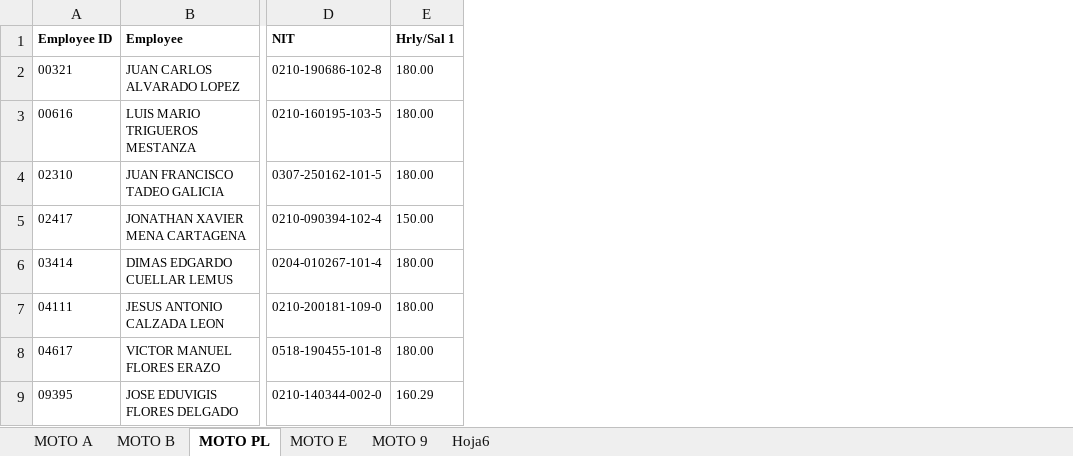
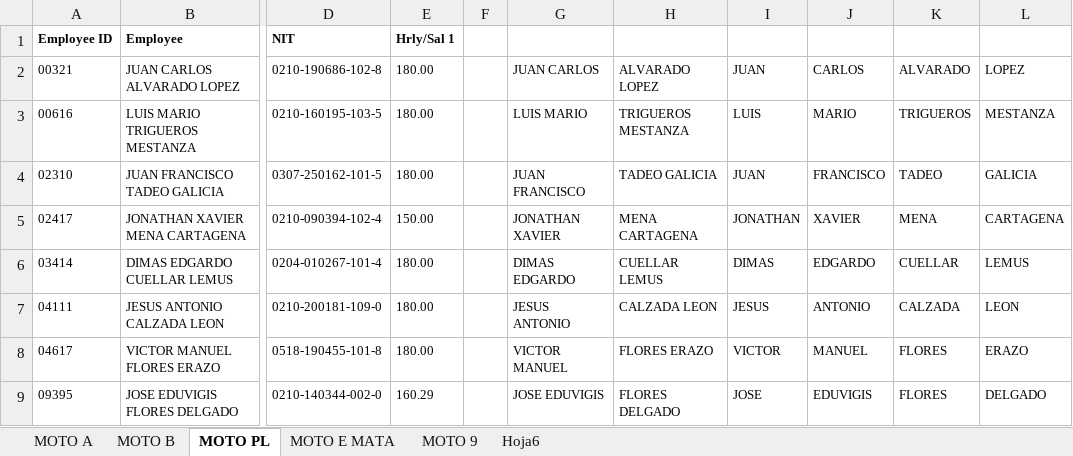
Before and after one commit to carloscerna/acomtus, an Excel workbook: Hoja_de_Calculo/LISTADO POR RUTAS.xlsx, sheet MOTO PL, drawn as a sheet; only a part is shown, gaps mark what is left out; values as stored, in another font and other column widths than the file's, no borders; the diff names each change by its address in the sheet, - before the commit and + after, or states it on an @@ line.

```diff
--- a/Hoja_de_Calculo/LISTADO POR RUTAS.xlsx (sheet MOTO PL)
+++ b/Hoja_de_Calculo/LISTADO POR RUTAS.xlsx (sheet MOTO PL)
-sheet tab: MOTO E
+sheet tab: MOTO E MATA
+column F, empty
+column G, rows 2-9: JUAN CARLOS | LUIS MARIO | JUAN FRANCISCO | JONATHAN XAVIER | DIMAS EDGARDO | JESUS ANTONIO | VICTOR MANUEL | JOSE EDUVIGIS
+column H, rows 2-9: ALVARADO LOPEZ | TRIGUEROS MESTANZA | TADEO GALICIA | MENA CARTAGENA | CUELLAR LEMUS | CALZADA LEON | FLORES ERAZO | FLORES DELGADO
+column I, rows 2-9: JUAN | LUIS | JUAN | JONATHAN | DIMAS | JESUS | VICTOR | JOSE
+column J, rows 2-9: CARLOS | MARIO | FRANCISCO | XAVIER | EDGARDO | ANTONIO | MANUEL | EDUVIGIS
+column K, rows 2-9: ALVARADO | TRIGUEROS | TADEO | MENA | CUELLAR | CALZADA | FLORES | FLORES
+column L, rows 2-9: LOPEZ | MESTANZA | GALICIA | CARTAGENA | LEMUS | LEON | ERAZO | DELGADO
```
Also changed, not shown: sheet MOTO 9, sheet MOTO B, sheet Hoja6, sheet MOTO A, 4 other files.
